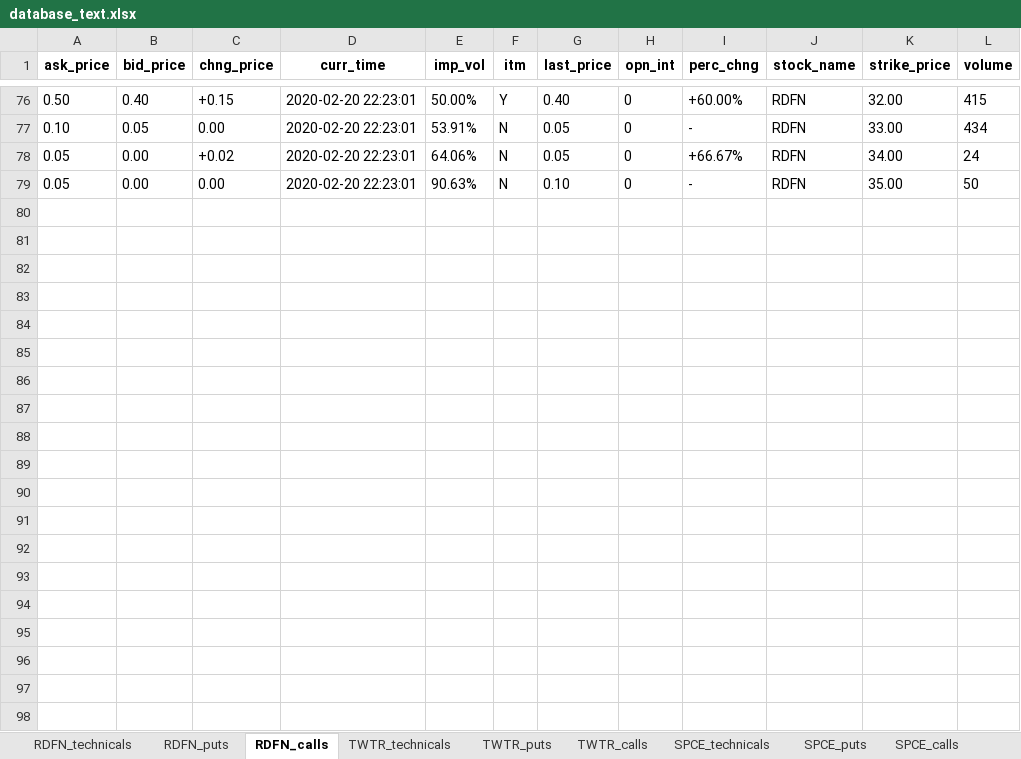
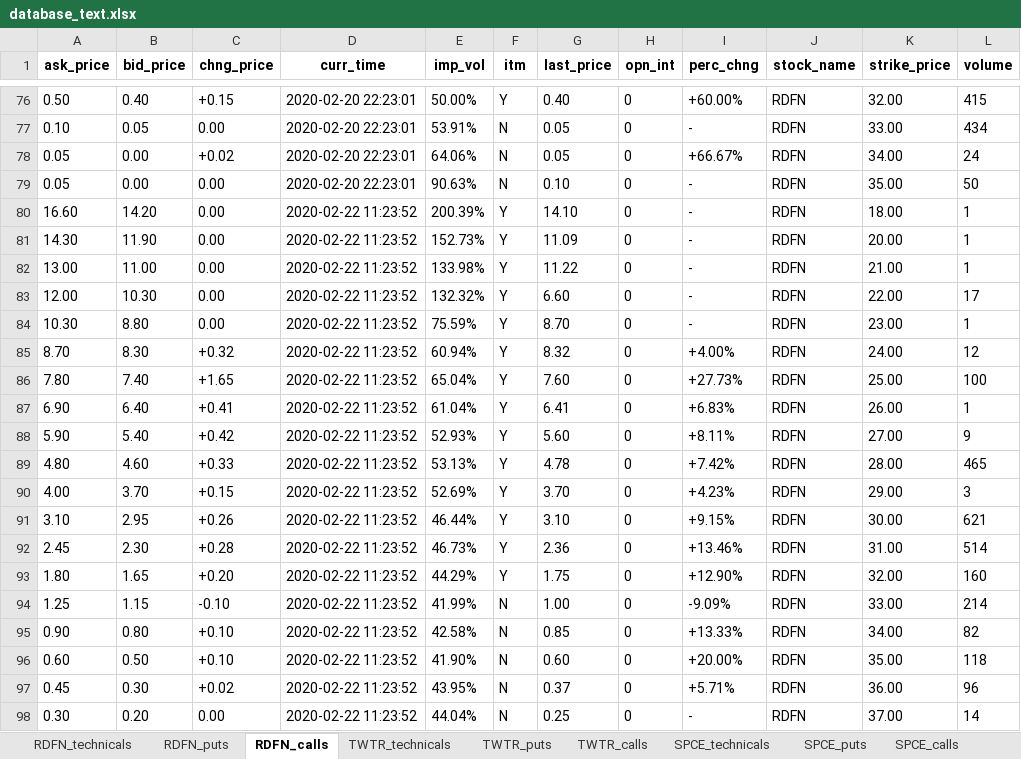
Before and after one commit to hr23232323/auto_market_data_bot, an Excel workbook: database_text.xlsx, sheet RDFN_calls, drawn as a sheet; only a part is shown, gaps mark what is left out; values as stored, in another font and other column widths than the file's, no borders; the diff covers the shown part only; the diff names each change by its address in the sheet, - before the commit and + after, or states it on an @@ line.

```diff
--- a/database_text.xlsx (sheet RDFN_calls)
+++ b/database_text.xlsx (sheet RDFN_calls)
+row 80: 16.60 | 14.20 | 0.00 | 2020-02-22 11:23:52 | 200.39% | Y | 14.10 | 0 | - | RDFN | 18.00 | 1
+row 81: 14.30 | 11.90 | 0.00 | 2020-02-22 11:23:52 | 152.73% | Y | 11.09 | 0 | - | RDFN | 20.00 | 1
+row 82: 13.00 | 11.00 | 0.00 | 2020-02-22 11:23:52 | 133.98% | Y | 11.22 | 0 | - | RDFN | 21.00 | 1
+row 83: 12.00 | 10.30 | 0.00 | 2020-02-22 11:23:52 | 132.32% | Y | 6.60 | 0 | - | RDFN | 22.00 | 17
+row 84: 10.30 | 8.80 | 0.00 | 2020-02-22 11:23:52 | 75.59% | Y | 8.70 | 0 | - | RDFN | 23.00 | 1
+row 85: 8.70 | 8.30 | +0.32 | 2020-02-22 11:23:52 | 60.94% | Y | 8.32 | 0 | +4.00% | RDFN | 24.00 | 12
+row 86: 7.80 | 7.40 | +1.65 | 2020-02-22 11:23:52 | 65.04% | Y | 7.60 | 0 | +27.73% | RDFN | 25.00 | 100
+row 87: 6.90 | 6.40 | +0.41 | 2020-02-22 11:23:52 | 61.04% | Y | 6.41 | 0 | +6.83% | RDFN | 26.00 | 1
+row 88: 5.90 | 5.40 | +0.42 | 2020-02-22 11:23:52 | 52.93% | Y | 5.60 | 0 | +8.11% | RDFN | 27.00 | 9
+row 89: 4.80 | 4.60 | +0.33 | 2020-02-22 11:23:52 | 53.13% | Y | 4.78 | 0 | +7.42% | RDFN | 28.00 | 465
+row 90: 4.00 | 3.70 | +0.15 | 2020-02-22 11:23:52 | 52.69% | Y | 3.70 | 0 | +4.23% | RDFN | 29.00 | 3
+row 91: 3.10 | 2.95 | +0.26 | 2020-02-22 11:23:52 | 46.44% | Y | 3.10 | 0 | +9.15% | RDFN | 30.00 | 621
+row 92: 2.45 | 2.30 | +0.28 | 2020-02-22 11:23:52 | 46.73% | Y | 2.36 | 0 | +13.46% | RDFN | 31.00 | 514
+row 93: 1.80 | 1.65 | +0.20 | 2020-02-22 11:23:52 | 44.29% | Y | 1.75 | 0 | +12.90% | RDFN | 32.00 | 160
+row 94: 1.25 | 1.15 | -0.10 | 2020-02-22 11:23:52 | 41.99% | N | 1.00 | 0 | -9.09% | RDFN | 33.00 | 214
+row 95: 0.90 | 0.80 | +0.10 | 2020-02-22 11:23:52 | 42.58% | N | 0.85 | 0 | +13.33% | RDFN | 34.00 | 82
+row 96: 0.60 | 0.50 | +0.10 | 2020-02-22 11:23:52 | 41.90% | N | 0.60 | 0 | +20.00% | RDFN | 35.00 | 118
+row 97: 0.45 | 0.30 | +0.02 | 2020-02-22 11:23:52 | 43.95% | N | 0.37 | 0 | +5.71% | RDFN | 36.00 | 96
+row 98: 0.30 | 0.20 | 0.00 | 2020-02-22 11:23:52 | 44.04% | N | 0.25 | 0 | - | RDFN | 37.00 | 14
```
Also changed, not shown: 3 added rows elsewhere in this sheet, sheet RDFN_puts, sheet RDFN_technicals, 1 other file.
